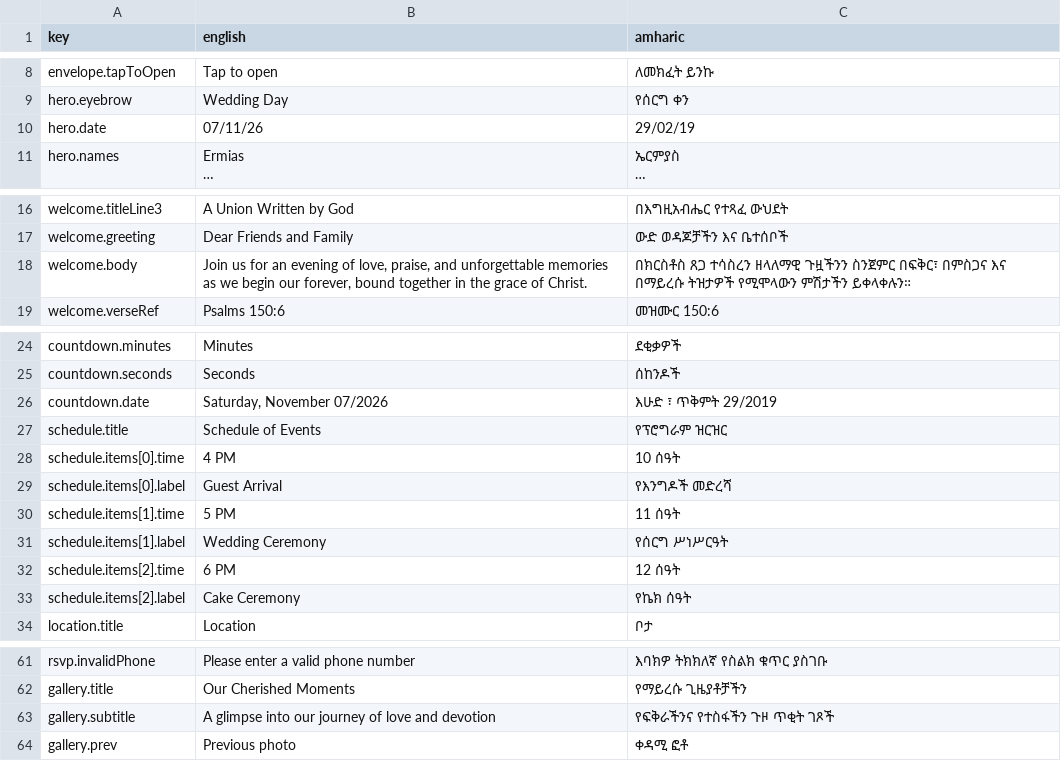
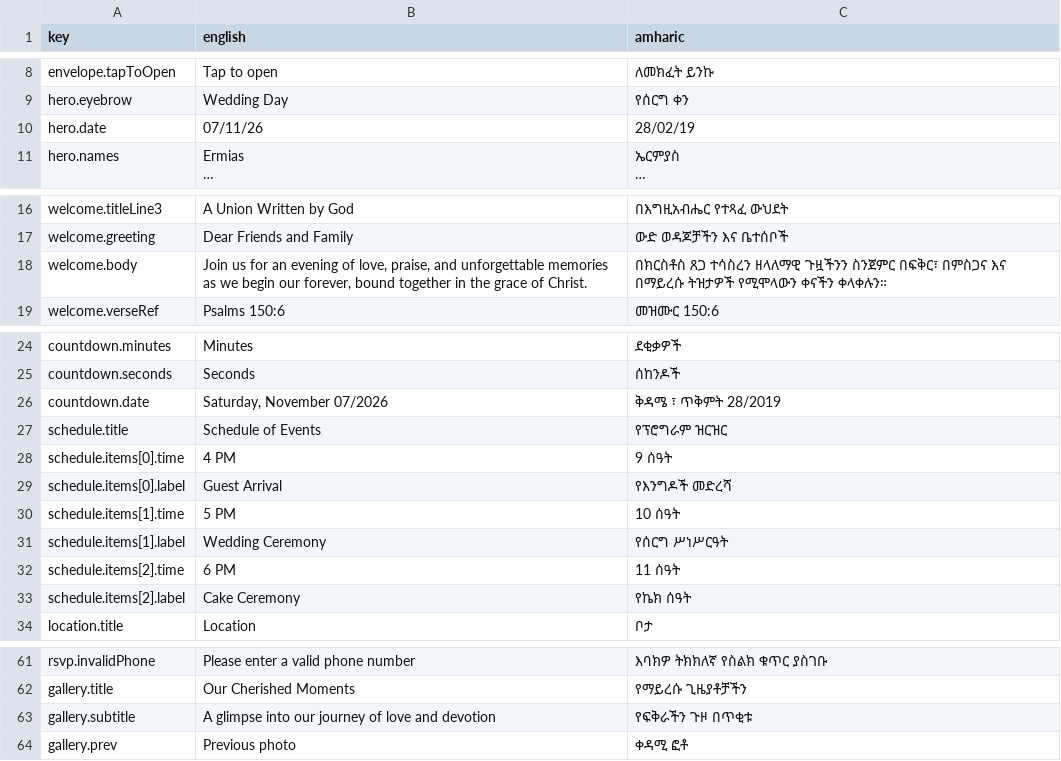
Before and after one commit to vlazacck/verbose-umbrella, a CSV file: content-map-generated.csv, drawn as a sheet; only a part is shown, gaps mark what is left out; long unchanged cells end in …; the diff names each change by its address in the sheet, - before the commit and + after, or states it on an @@ line.

```diff
--- a/content-map-generated.csv
+++ b/content-map-generated.csv
-C10 (amharic): 29/02/19
+C10 (amharic): 28/02/19
-C18 (amharic): …ትዝታዎች የሚሞላውን ምሽታችን ይቀላቀሉን።
+C18 (amharic): …ትዝታዎች የሚሞላውን ቀናችን ቀላቀሉን።
-C26 (amharic): እሁድ ፣ ጥቅምት 29/2019
+C26 (amharic): ቅዳሜ ፣ ጥቅምት 28/2019
-C28 (amharic): 10 ሰዓት
+C28 (amharic): 9 ሰዓት
-C30 (amharic): 11 ሰዓት
+C30 (amharic): 10 ሰዓት
-C32 (amharic): 12 ሰዓት
+C32 (amharic): 11 ሰዓት
-C63 (amharic): የፍቅራችንና የተስፋችን ጉዞ ጥቂት ገጾች
+C63 (amharic): የፍቅራችን ጉዞ በጥቂቱ
```
Also changed, not shown: content-map.csv, 5 other files.
